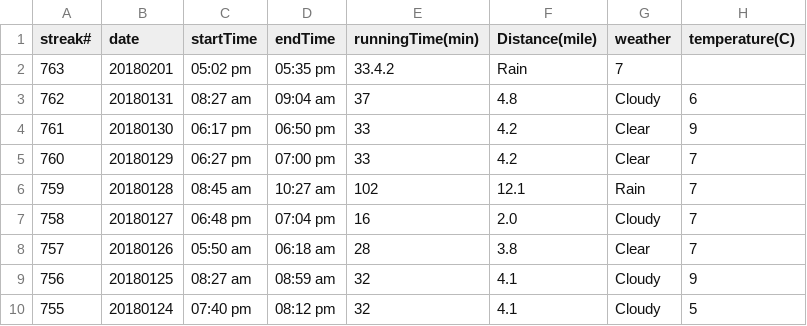
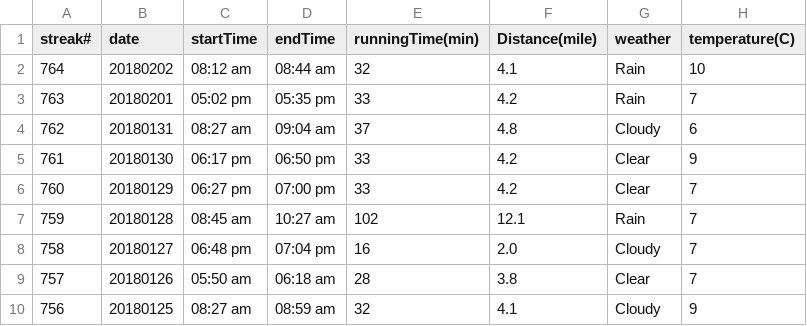
Before and after one commit to conge/RunningStreak, a CSV file: runningRecords2018.csv, drawn as a sheet; only a part is shown; the shorter side is filled out with more unchanged rows.

Commit message:
Streak 764. Morning commute

```diff
--- a/runningRecords2018.csv
+++ b/runningRecords2018.csv
@@ -1,3 +1,4 @@
 streak#,date,startTime,endTime,runningTime(min),Distance(mile),weather,temperature(C)
-763,20180201,05:02 pm,05:35 pm,33.4.2,Rain,7
+764,20180202,08:12 am,08:44 am,32,4.1,Rain,10
+763,20180201,05:02 pm,05:35 pm,33,4.2,Rain,7
 762,20180131,08:27 am,09:04 am,37,4.8,Cloudy,6
```
Also changed, not shown: 1 other file.
